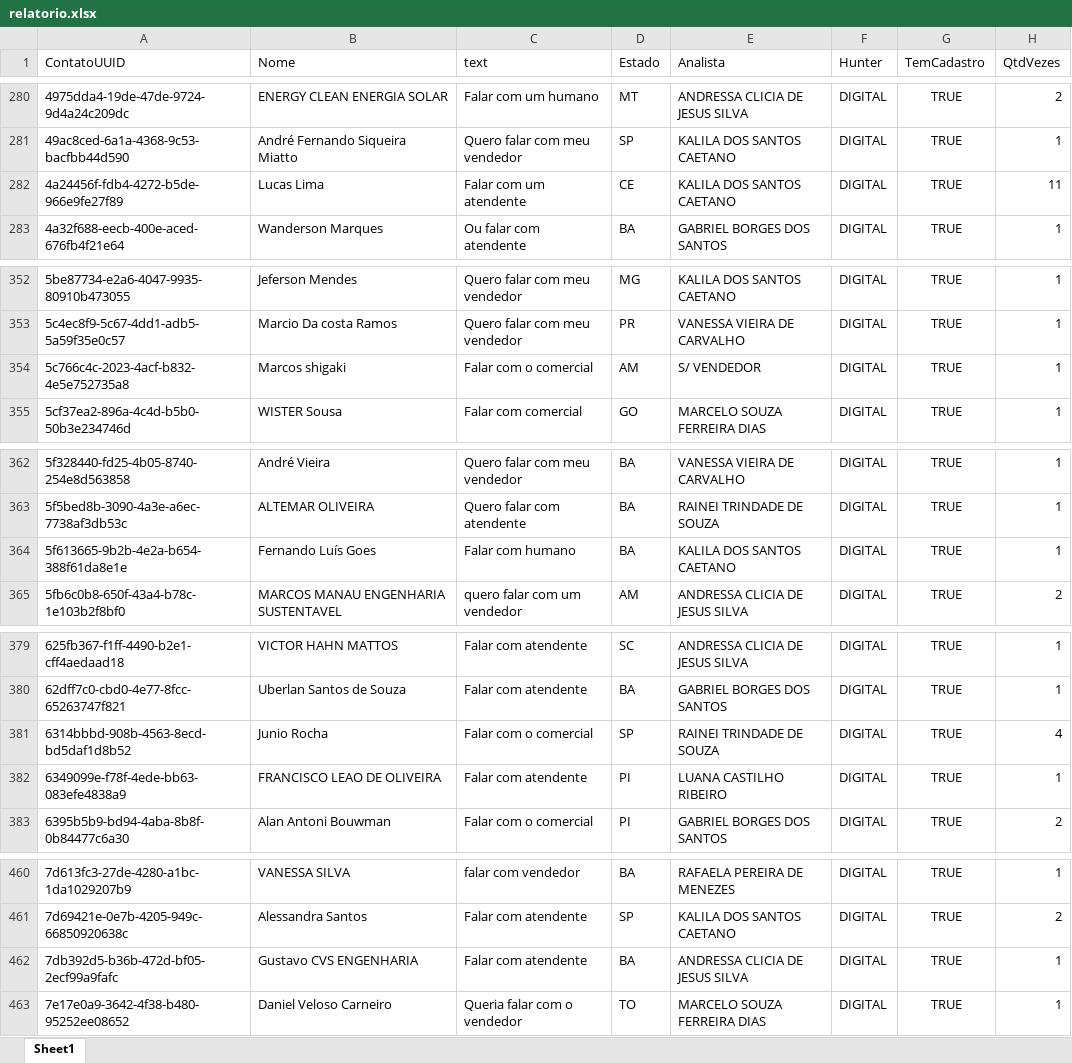
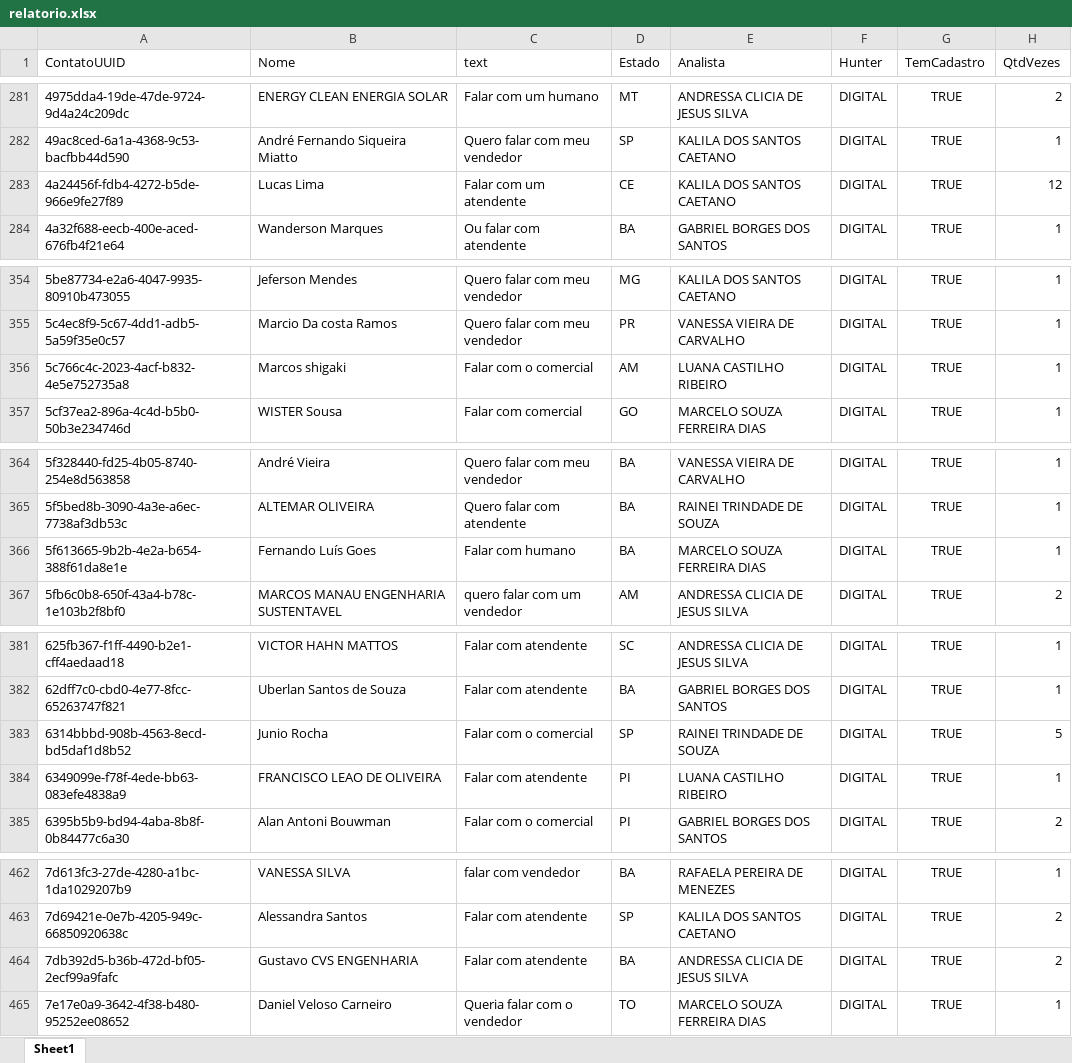
Before and after one commit to Marketing-Amara/weni-relatorio, an Excel workbook: output/relatorio.xlsx, sheet Sheet1, drawn as a sheet; only a part is shown, gaps mark what is left out; values as stored, in another font and other column widths than the file's, no borders; addresses are those after the commit; the diff covers the shown part only; the diff names each change by its address in the sheet, - before the commit and + after, or states it on an @@ line.

```diff
--- a/output/relatorio.xlsx (sheet Sheet1)
+++ b/output/relatorio.xlsx (sheet Sheet1)
-H283 (QtdVezes): 11
+H283 (QtdVezes): 12
-E356 (Analista): S/ VENDEDOR
+E356 (Analista): LUANA CASTILHO RIBEIRO
-E366 (Analista): KALILA DOS SANTOS CAETANO
+E366 (Analista): MARCELO SOUZA FERREIRA DIAS
-H383 (QtdVezes): 4
+H383 (QtdVezes): 5
-H464 (QtdVezes): 1
+H464 (QtdVezes): 2
```
Also changed, not shown: 2 added rows and 23 edited cells elsewhere in this sheet.
